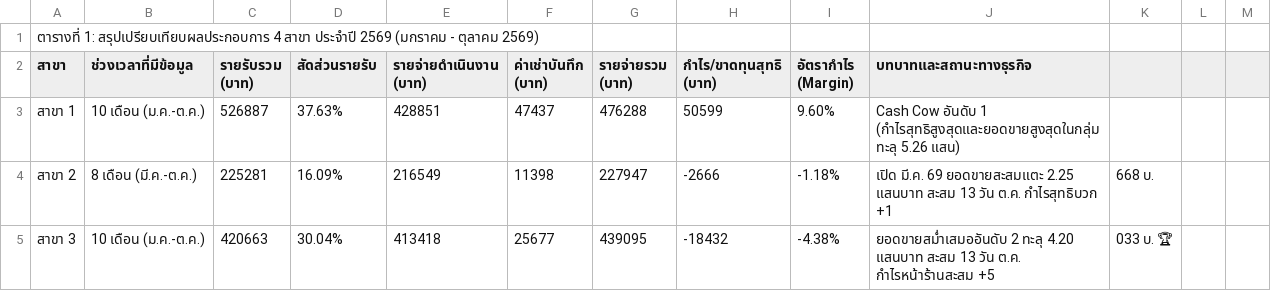
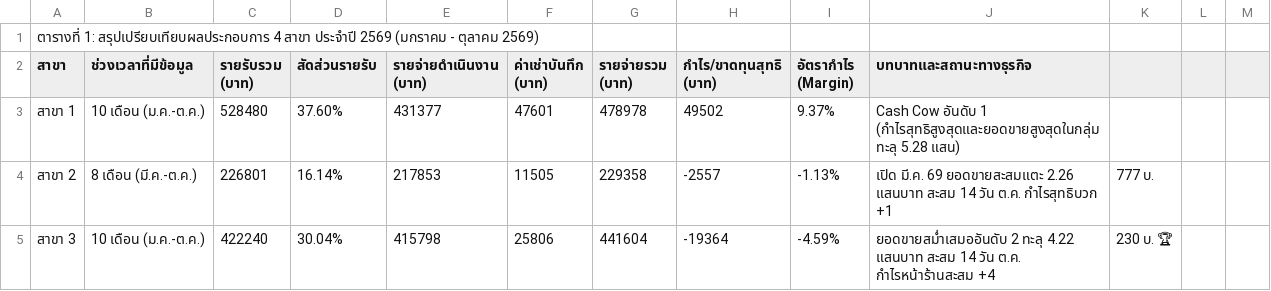
Before and after one commit to dewsun8-18/dew, a CSV file: สรุปภาพรวมปี_2569.csv, drawn as a sheet; only a part is shown; the diff covers the shown part only; the diff names each change by its address in the sheet, - before the commit and + after, or states it on an @@ line.

Commit message:
feat: update สรุปภาพรวมปี_2569.csv for Day 14 (2026-10-14) - Oct 14 actuals & cumulative

```diff
--- a/สรุปภาพรวมปี_2569.csv
+++ b/สรุปภาพรวมปี_2569.csv
-C3 (รายรับรวม (บาท)): 526887
+C3 (รายรับรวม (บาท)): 528480
-D3 (สัดส่วนรายรับ): 37.63%
+D3 (สัดส่วนรายรับ): 37.60%
-E3 (รายจ่ายดำเนินงาน (บาท)): 428851
+E3 (รายจ่ายดำเนินงาน (บาท)): 431377
-F3 (ค่าเช่าบันทึก (บาท)): 47437
+F3 (ค่าเช่าบันทึก (บาท)): 47601
-G3 (รายจ่ายรวม (บาท)): 476288
+G3 (รายจ่ายรวม (บาท)): 478978
-H3 (กำไร/ขาดทุนสุทธิ (บาท)): 50599
+H3 (กำไร/ขาดทุนสุทธิ (บาท)): 49502
-I3 (อัตรากำไร (Margin)): 9.60%
+I3 (อัตรากำไร (Margin)): 9.37%
-J3 (บทบาทและสถานะทางธุรกิจ): …(กำไรสุทธิสูงสุดและยอดขายสูงสุดในกลุ่ม ทะลุ 5.26 แสน)
+J3 (บทบาทและสถานะทางธุรกิจ): …(กำไรสุทธิสูงสุดและยอดขายสูงสุดในกลุ่ม ทะลุ 5.28 แสน)
-C4 (รายรับรวม (บาท)): 225281
+C4 (รายรับรวม (บาท)): 226801
-D4 (สัดส่วนรายรับ): 16.09%
+D4 (สัดส่วนรายรับ): 16.14%
-E4 (รายจ่ายดำเนินงาน (บาท)): 216549
+E4 (รายจ่ายดำเนินงาน (บาท)): 217853
-F4 (ค่าเช่าบันทึก (บาท)): 11398
+F4 (ค่าเช่าบันทึก (บาท)): 11505
-G4 (รายจ่ายรวม (บาท)): 227947
+G4 (รายจ่ายรวม (บาท)): 229358
-H4 (กำไร/ขาดทุนสุทธิ (บาท)): -2666
+H4 (กำไร/ขาดทุนสุทธิ (บาท)): -2557
-I4 (อัตรากำไร (Margin)): -1.18%
+I4 (อัตรากำไร (Margin)): -1.13%
-J4 (บทบาทและสถานะทางธุรกิจ): …69 ยอดขายสะสมแตะ 2.25 แสนบาท สะสม 13 วัน ต.ค.…
+J4 (บทบาทและสถานะทางธุรกิจ): …69 ยอดขายสะสมแตะ 2.26 แสนบาท สะสม 14 วัน ต.ค.…
-K4: 668 บ.
+K4: 777 บ.
-C5 (รายรับรวม (บาท)): 420663
+C5 (รายรับรวม (บาท)): 422240
-E5 (รายจ่ายดำเนินงาน (บาท)): 413418
+E5 (รายจ่ายดำเนินงาน (บาท)): 415798
-F5 (ค่าเช่าบันทึก (บาท)): 25677
+F5 (ค่าเช่าบันทึก (บาท)): 25806
-G5 (รายจ่ายรวม (บาท)): 439095
+G5 (รายจ่ายรวม (บาท)): 441604
-H5 (กำไร/ขาดทุนสุทธิ (บาท)): -18432
+H5 (กำไร/ขาดทุนสุทธิ (บาท)): -19364
-I5 (อัตรากำไร (Margin)): -4.38%
+I5 (อัตรากำไร (Margin)): -4.59%
-J5 (บทบาทและสถานะทางธุรกิจ): …2 ทะลุ 4.20 แสนบาท สะสม 13 วัน ต.ค. กำไรหน้าร้านสะสม +5
+J5 (บทบาทและสถานะทางธุรกิจ): …2 ทะลุ 4.22 แสนบาท สะสม 14 วัน ต.ค. กำไรหน้าร้านสะสม +4
-K5: 033 บ. 🏆
+K5: 230 บ. 🏆
```
Also changed, not shown: 1 added row, 1 removed row and 29 edited cells elsewhere in this file.
